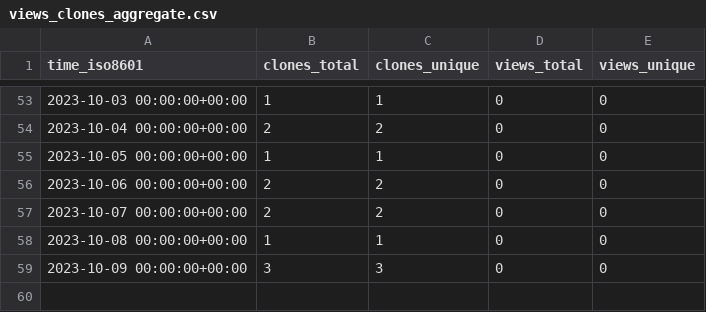
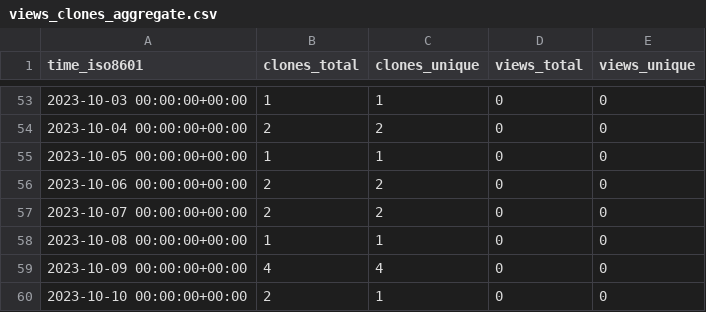
Before and after one commit to MimBinFikret/TelegramBasic, a CSV file: MimBinFikret/TelegramBasic/ghrs-data/views_clones_aggregate.csv, drawn as a sheet; only a part is shown, gaps mark what is left out.

```diff
--- a/MimBinFikret/TelegramBasic/ghrs-data/views_clones_aggregate.csv
+++ b/MimBinFikret/TelegramBasic/ghrs-data/views_clones_aggregate.csv
@@ -58,2 +58,3 @@ time_iso8601,clones_total,clones_unique,views_total,views_unique
 2023-10-08 00:00:00+00:00,1,1,0,0
-2023-10-09 00:00:00+00:00,3,3,0,0
+2023-10-09 00:00:00+00:00,4,4,0,0
+2023-10-10 00:00:00+00:00,2,1,0,0
```
Also changed, not shown: 1 other file.
